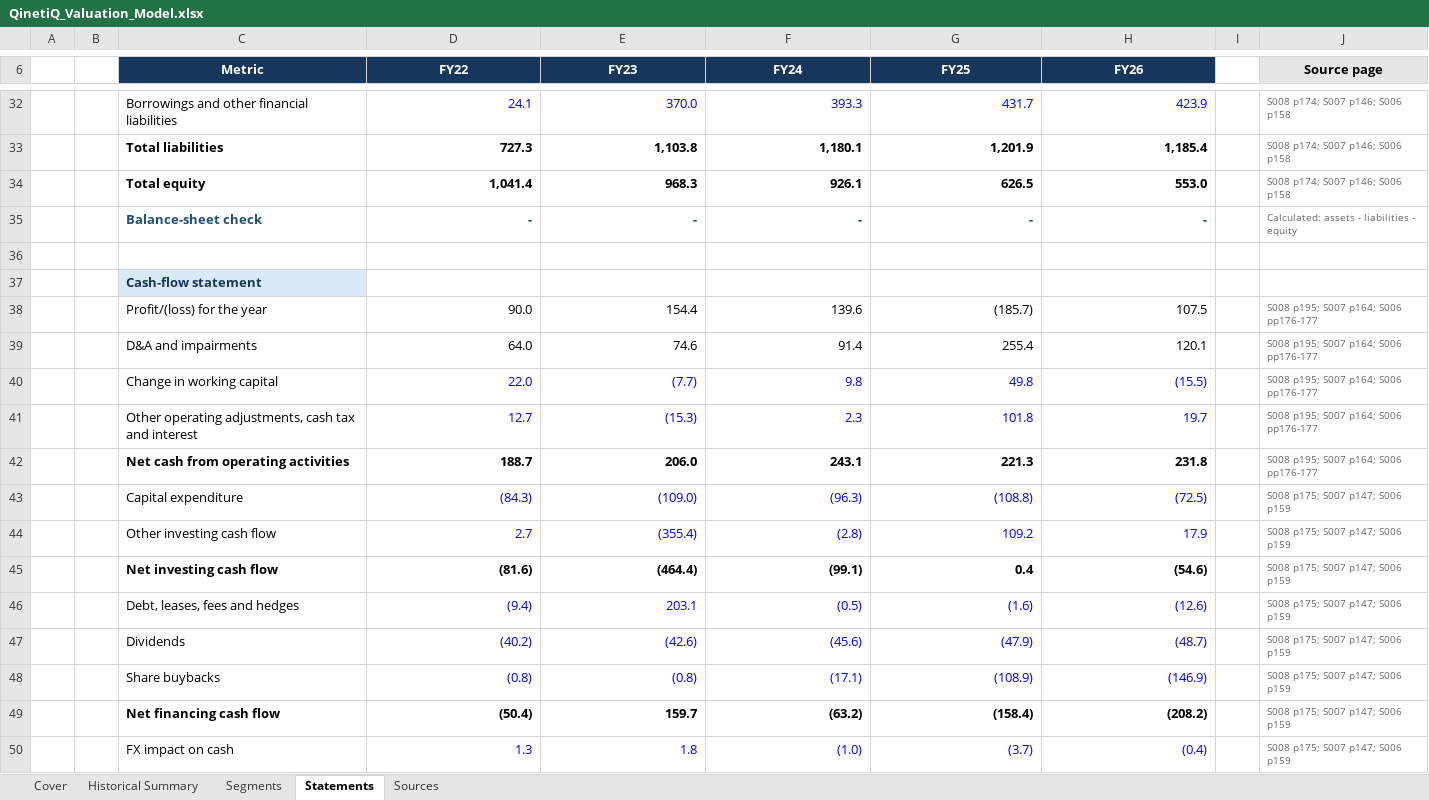
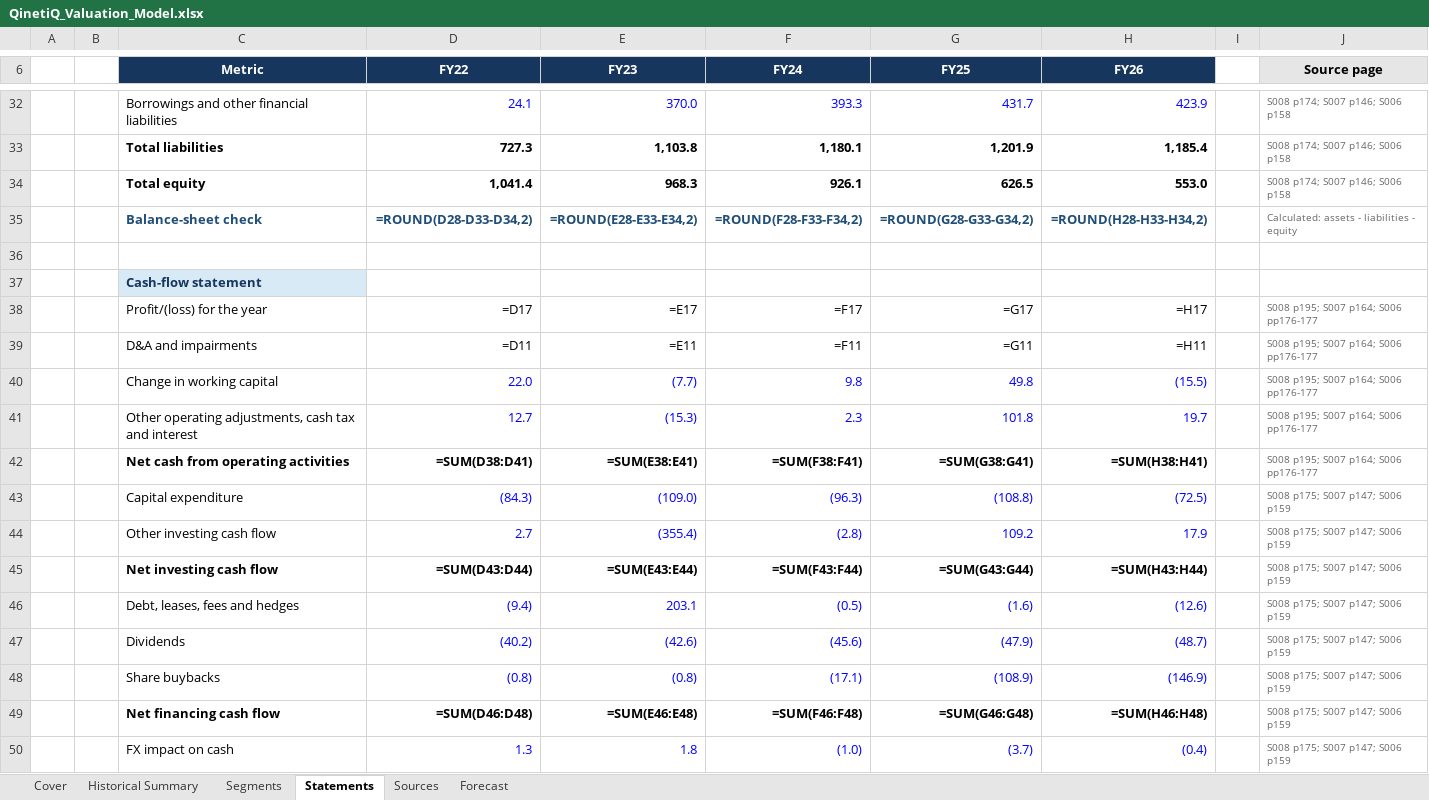
Before and after one commit to gxdhilz05/qinetiq-valuation-strategic-alternatives, an Excel workbook: model/QinetiQ_Valuation_Model.xlsx, sheet Statements, drawn as a sheet; only a part is shown, gaps mark what is left out; values as stored, in another font and other column widths than the file's, no borders; formulas without a stored value are shown as written; the diff covers the shown part only; the diff names each change by its address in the sheet, - before the commit and + after, or states it on an @@ line.

```diff
--- a/model/QinetiQ_Valuation_Model.xlsx (sheet Statements)
+++ b/model/QinetiQ_Valuation_Model.xlsx (sheet Statements)
+sheet tab: Forecast
-D35 (FY22): -
+D35 (FY22): =ROUND(D28-D33-D34,2)
-E35 (FY23): -
+E35 (FY23): =ROUND(E28-E33-E34,2)
-F35 (FY24): -
+F35 (FY24): =ROUND(F28-F33-F34,2)
-G35 (FY25): -
+G35 (FY25): =ROUND(G28-G33-G34,2)
-H35 (FY26): -
+H35 (FY26): =ROUND(H28-H33-H34,2)
-D38 (FY22): 90.0
+D38 (FY22): =D17
-E38 (FY23): 154.4
+E38 (FY23): =E17
-F38 (FY24): 139.6
+F38 (FY24): =F17
-G38 (FY25): (185.7)
+G38 (FY25): =G17
-H38 (FY26): 107.5
+H38 (FY26): =H17
-D39 (FY22): 64.0
+D39 (FY22): =D11
-E39 (FY23): 74.6
+E39 (FY23): =E11
-F39 (FY24): 91.4
+F39 (FY24): =F11
-G39 (FY25): 255.4
+G39 (FY25): =G11
-H39 (FY26): 120.1
+H39 (FY26): =H11
-D42 (FY22): 188.7
+D42 (FY22): =SUM(D38:D41)
-E42 (FY23): 206.0
+E42 (FY23): =SUM(E38:E41)
-F42 (FY24): 243.1
+F42 (FY24): =SUM(F38:F41)
-G42 (FY25): 221.3
+G42 (FY25): =SUM(G38:G41)
-H42 (FY26): 231.8
+H42 (FY26): =SUM(H38:H41)
-D45 (FY22): (81.6)
+D45 (FY22): =SUM(D43:D44)
-E45 (FY23): (464.4)
+E45 (FY23): =SUM(E43:E44)
-F45 (FY24): (99.1)
+F45 (FY24): =SUM(F43:F44)
-G45 (FY25): 0.4
+G45 (FY25): =SUM(G43:G44)
-H45 (FY26): (54.6)
+H45 (FY26): =SUM(H43:H44)
-D49 (FY22): (50.4)
+D49 (FY22): =SUM(D46:D48)
-E49 (FY23): 159.7
+E49 (FY23): =SUM(E46:E48)
-F49 (FY24): (63.2)
+F49 (FY24): =SUM(F46:F48)
-G49 (FY25): (158.4)
+G49 (FY25): =SUM(G46:G48)
-H49 (FY26): (208.2)
+H49 (FY26): =SUM(H46:H48)
```
Also changed, not shown: 24 edited cells elsewhere in this sheet, sheet Segments, sheet Historical Summary.
